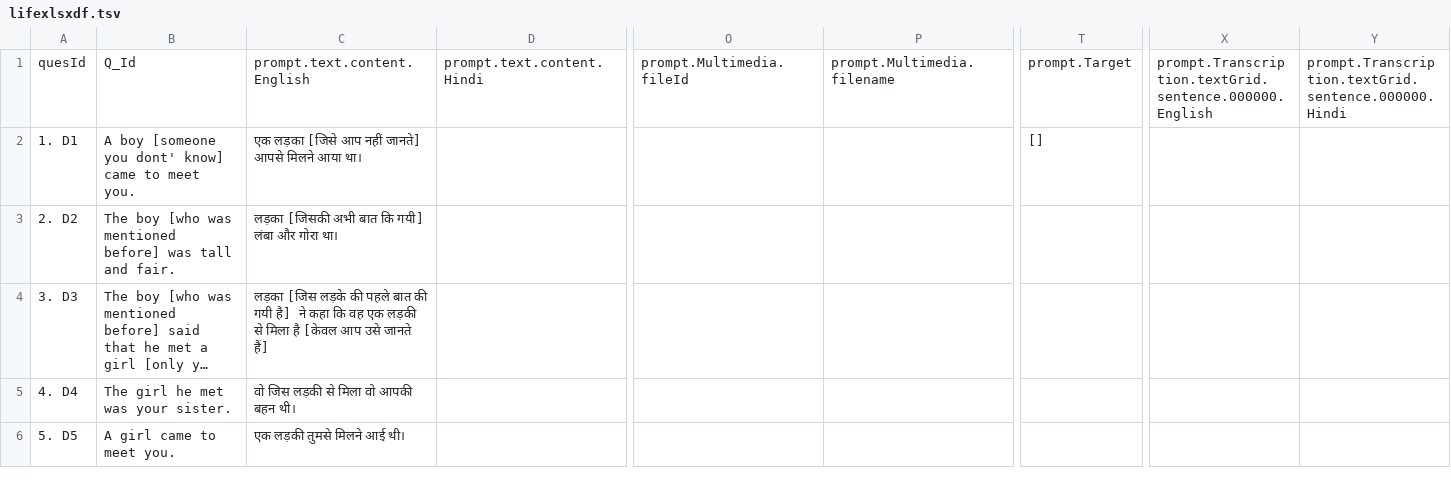
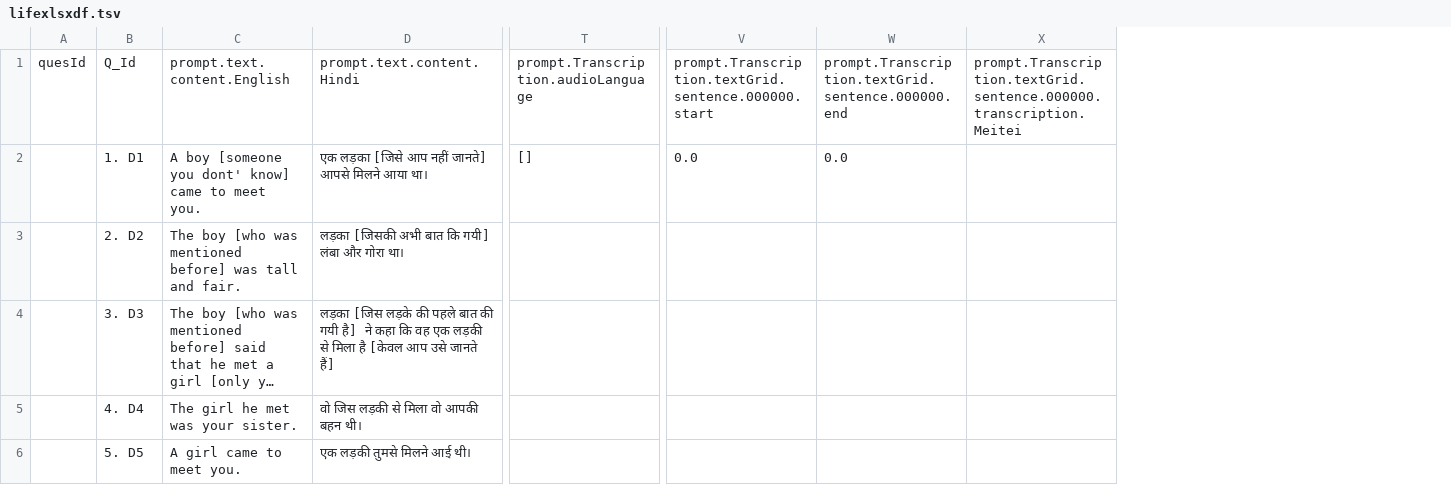
Before and after one commit to unrealtecellp/life, a TSV file: app/lifeques/lifexlsxdf.tsv, drawn as a sheet; only a part is shown, gaps mark what is left out; long unchanged cells end in …; removed rows and columns are numbered as before the commit, all else as after; the diff covers the shown part only; the diff names each change by its address in the sheet, - before the commit and + after, or states it on an @@ line.

Commit message:
show audio waveform feature in questionnaire interface

```diff
--- a/app/lifeques/lifexlsxdf.tsv
+++ b/app/lifeques/lifexlsxdf.tsv
+column A, row 1: quesId
-column D, row 1: prompt.text.content.Hindi
-column O, row 1: prompt.Multimedia.fileId
-column P, row 1: prompt.Multimedia.filename
-column T, rows 1-2: prompt.Target | []
+column T, rows 1-2: prompt.Transcription.audioLanguage | []
-column X, row 1: prompt.Transcription.textGrid.sentence.000000.English
-column Y, row 1: prompt.Transcription.textGrid.sentence.000000.Hindi
+column V, rows 1-2: prompt.Transcription.textGrid.sentence.000000.start | 0.0
+column W, rows 1-2: prompt.Transcription.textGrid.sentence.000000.end | 0.0
+column X, row 1: prompt.Transcription.textGrid.sentence.000000.transcription.Meitei
-B1: quesId
+B1: Q_Id
-C1: Q_Id
+C1: prompt.text.content.English
-D1: prompt.text.content.English
+D1: prompt.text.content.Hindi
```
Also changed, not shown: 3 edited cells elsewhere in this file, 19 other files.
